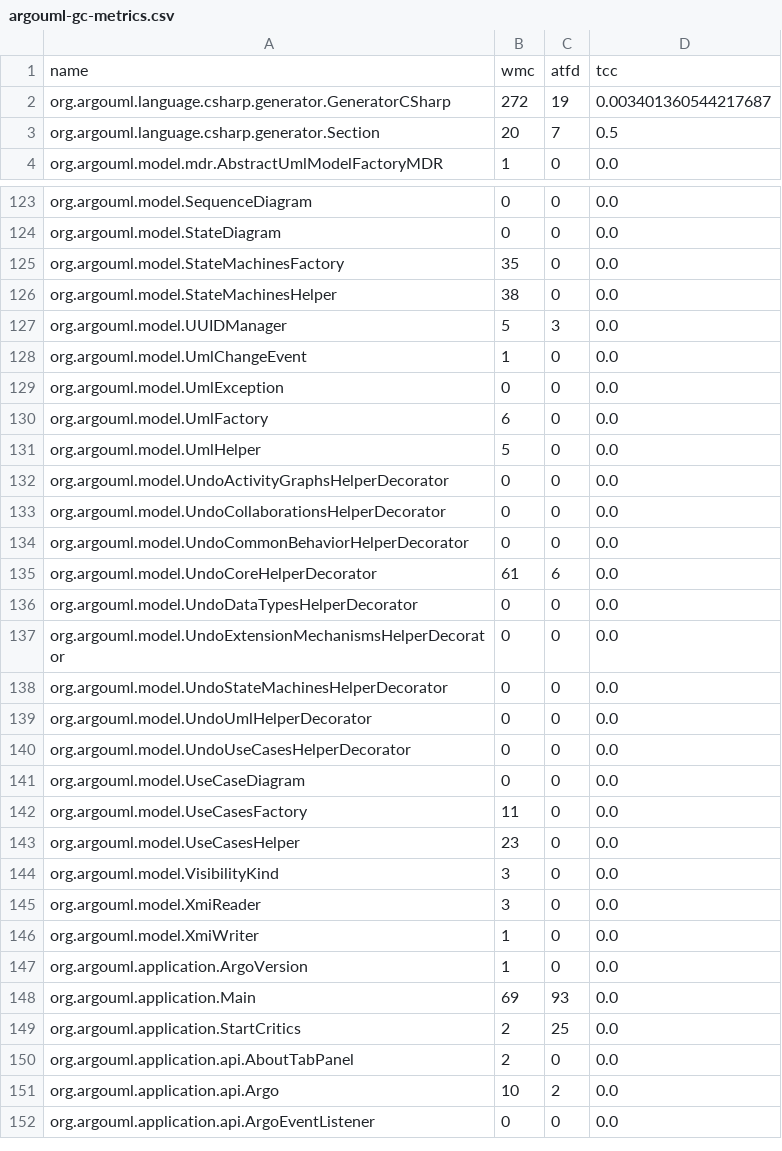
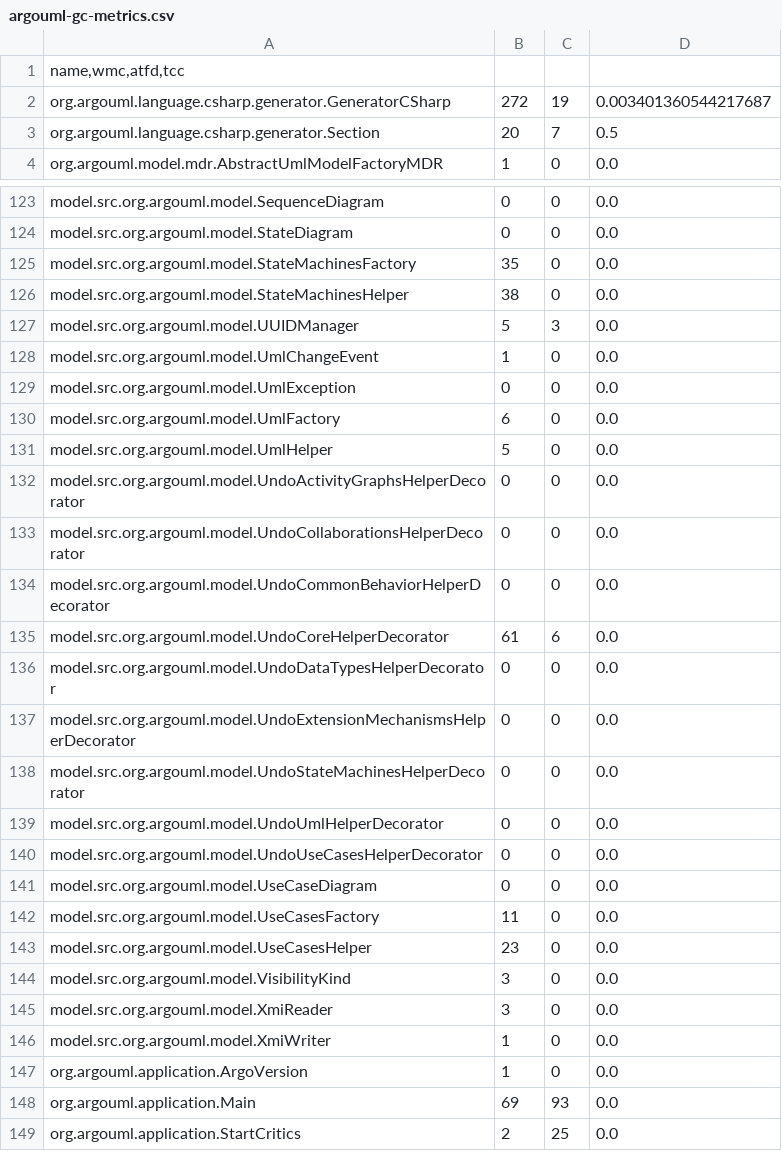
Before and after one commit to intelligentagents/smell-platform, a CSV file: data/decor-comparison/argouml/argouml-gc-metrics.csv, drawn as a sheet; only a part is shown, gaps mark what is left out; the shorter side is filled out with more unchanged rows; removed rows and columns are numbered as before the commit, all else as after; the diff covers the shown part only; the diff names each change by its address in the sheet, - before the commit and + after, or states it on an @@ line.

Commit message:
adicionando dados comparativos do decor e hist

```diff
--- a/data/decor-comparison/argouml/argouml-gc-metrics.csv
+++ b/data/decor-comparison/argouml/argouml-gc-metrics.csv
-row 1: name | wmc | atfd | tcc
+row 1: name,wmc,atfd,tcc
-A123: org.argouml.model.SequenceDiagram
+A123: model.src.org.argouml.model.SequenceDiagram
-A124: org.argouml.model.StateDiagram
+A124: model.src.org.argouml.model.StateDiagram
-A125: org.argouml.model.StateMachinesFactory
+A125: model.src.org.argouml.model.StateMachinesFactory
-A126: org.argouml.model.StateMachinesHelper
+A126: model.src.org.argouml.model.StateMachinesHelper
-A127: org.argouml.model.UUIDManager
+A127: model.src.org.argouml.model.UUIDManager
-A128: org.argouml.model.UmlChangeEvent
+A128: model.src.org.argouml.model.UmlChangeEvent
-A129: org.argouml.model.UmlException
+A129: model.src.org.argouml.model.UmlException
-A130: org.argouml.model.UmlFactory
+A130: model.src.org.argouml.model.UmlFactory
-A131: org.argouml.model.UmlHelper
+A131: model.src.org.argouml.model.UmlHelper
-A132: org.argouml.model.UndoActivityGraphsHelperDecorator
+A132: model.src.org.argouml.model.UndoActivityGraphsHelperDecorator
-A133: org.argouml.model.UndoCollaborationsHelperDecorator
+A133: model.src.org.argouml.model.UndoCollaborationsHelperDecorator
-A134: org.argouml.model.UndoCommonBehaviorHelperDecorator
+A134: model.src.org.argouml.model.UndoCommonBehaviorHelperDecorator
-A135: org.argouml.model.UndoCoreHelperDecorator
+A135: model.src.org.argouml.model.UndoCoreHelperDecorator
-A136: org.argouml.model.UndoDataTypesHelperDecorator
+A136: model.src.org.argouml.model.UndoDataTypesHelperDecorator
-A137: org.argouml.model.UndoExtensionMechanismsHelperDecorator
+A137: model.src.org.argouml.model.UndoExtensionMechanismsHelperDecorator
-A138: org.argouml.model.UndoStateMachinesHelperDecorator
+A138: model.src.org.argouml.model.UndoStateMachinesHelperDecorator
-A139: org.argouml.model.UndoUmlHelperDecorator
+A139: model.src.org.argouml.model.UndoUmlHelperDecorator
-A140: org.argouml.model.UndoUseCasesHelperDecorator
+A140: model.src.org.argouml.model.UndoUseCasesHelperDecorator
-A141: org.argouml.model.UseCaseDiagram
+A141: model.src.org.argouml.model.UseCaseDiagram
-A142: org.argouml.model.UseCasesFactory
+A142: model.src.org.argouml.model.UseCasesFactory
-A143: org.argouml.model.UseCasesHelper
+A143: model.src.org.argouml.model.UseCasesHelper
-A144: org.argouml.model.VisibilityKind
+A144: model.src.org.argouml.model.VisibilityKind
-A145: org.argouml.model.XmiReader
+A145: model.src.org.argouml.model.XmiReader
-A146: org.argouml.model.XmiWriter
+A146: model.src.org.argouml.model.XmiWriter
```
Also changed, not shown: 92 edited cells elsewhere in this file, data/hist-comparison/ant/gc-an-hist.csv, data/hist-comparison/ant/gc-an.csv, 56 other files.
